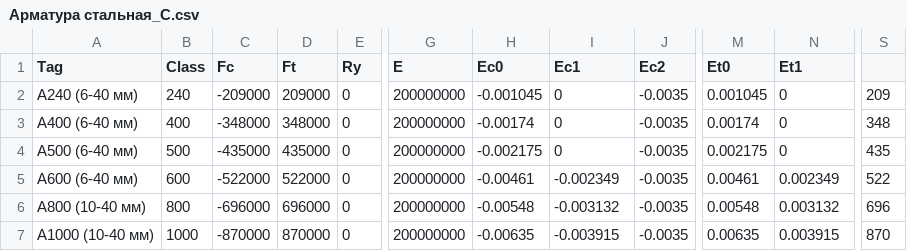
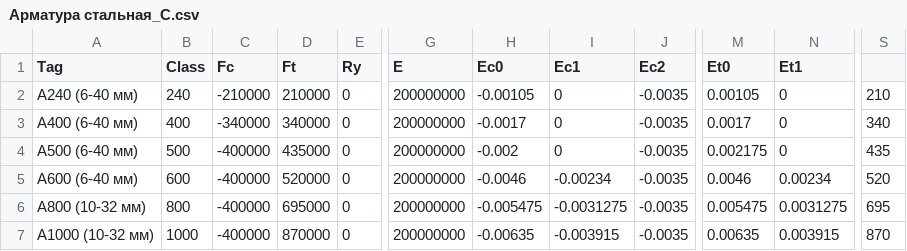
Before and after one commit to rumata-ap/OpenCS, a CSV file: OpenCS/DataSource/Арматура стальная_C.csv, drawn as a sheet; only a part is shown, gaps mark what is left out; the diff covers the shown part only; the diff names each change by its address in the sheet, - before the commit and + after, or states it on an @@ line.

```diff
--- a/OpenCS/DataSource/Арматура стальная_C.csv
+++ b/OpenCS/DataSource/Арматура стальная_C.csv
-C2 (Fc): -209000
+C2 (Fc): -210000
-D2 (Ft): 209000
+D2 (Ft): 210000
-H2 (Ec0): -0.001045
+H2 (Ec0): -0.00105
-M2 (Et0): 0.001045
+M2 (Et0): 0.00105
-S2: 209
+S2: 210
-C3 (Fc): -348000
+C3 (Fc): -340000
-D3 (Ft): 348000
+D3 (Ft): 340000
-H3 (Ec0): -0.00174
+H3 (Ec0): -0.0017
-M3 (Et0): 0.00174
+M3 (Et0): 0.0017
-S3: 348
+S3: 340
-C4 (Fc): -435000
+C4 (Fc): -400000
-H4 (Ec0): -0.002175
+H4 (Ec0): -0.002
-C5 (Fc): -522000
+C5 (Fc): -400000
-D5 (Ft): 522000
+D5 (Ft): 520000
-H5 (Ec0): -0.00461
+H5 (Ec0): -0.0046
-I5 (Ec1): -0.002349
+I5 (Ec1): -0.00234
-M5 (Et0): 0.00461
+M5 (Et0): 0.0046
-N5 (Et1): 0.002349
+N5 (Et1): 0.00234
-S5: 522
+S5: 520
-A6 (Tag): A800 (10-40 мм)
+A6 (Tag): A800 (10-32 мм)
-C6 (Fc): -696000
+C6 (Fc): -400000
-D6 (Ft): 696000
+D6 (Ft): 695000
-H6 (Ec0): -0.00548
+H6 (Ec0): -0.005475
-I6 (Ec1): -0.003132
+I6 (Ec1): -0.0031275
-M6 (Et0): 0.00548
+M6 (Et0): 0.005475
-N6 (Et1): 0.003132
+N6 (Et1): 0.0031275
-S6: 696
+S6: 695
-A7 (Tag): A1000 (10-40 мм)
+A7 (Tag): A1000 (10-32 мм)
-C7 (Fc): -870000
+C7 (Fc): -400000
```
Also changed, not shown: 2 added rows and 99 edited cells elsewhere in this file, OpenCS/DataSource/Арматура стальная_CL.csv, OpenCS/DataSource/Арматура стальная_N.csv, 7 other files.
